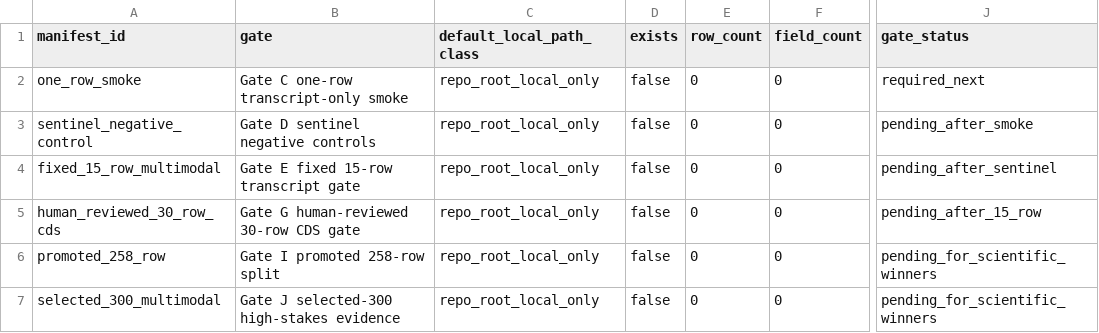
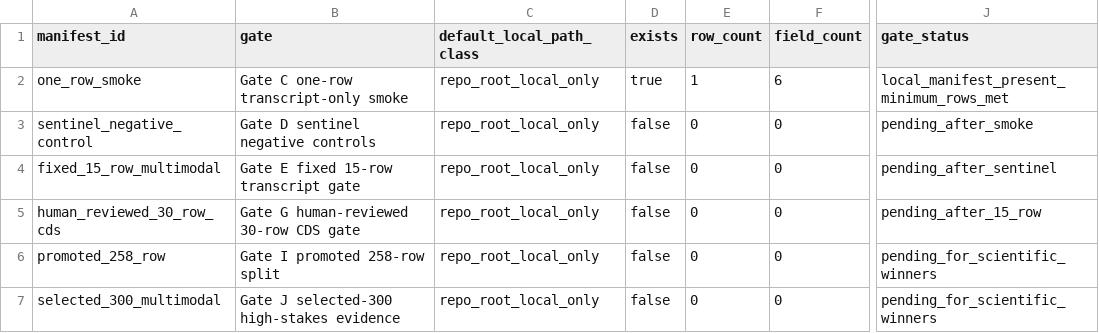
Before and after one commit to JasonLn0711/cib-semantic-risk-asr, a TSV file: 70_experiments/runs/v2_0_multimodal_batch1_manifest_preflight_2026_05_31/manifest_preflight_summary.tsv, drawn as a sheet; only a part is shown, gaps mark what is left out; the diff names each change by its address in the sheet, - before the commit and + after, or states it on an @@ line.

```diff
--- a/70_experiments/runs/v2_0_multimodal_batch1_manifest_preflight_2026_05_31/manifest_preflight_summary.tsv
+++ b/70_experiments/runs/v2_0_multimodal_batch1_manifest_preflight_2026_05_31/manifest_preflight_summary.tsv
-D2 (exists): false
+D2 (exists): true
-E2 (row_count): 0
+E2 (row_count): 1
-F2 (field_count): 0
+F2 (field_count): 6
-J2 (gate_status): required_next
+J2 (gate_status): local_manifest_present_minimum_rows_met
```
Also changed, not shown: 70_experiments/registry.tsv, 9 other files.
